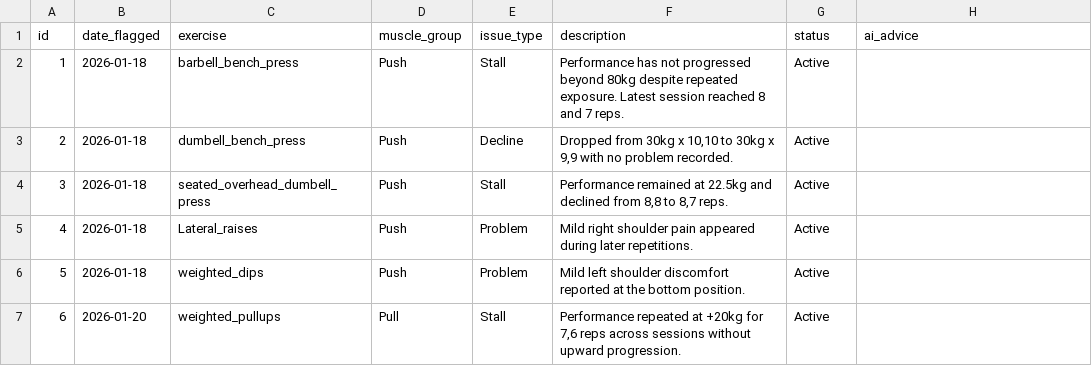
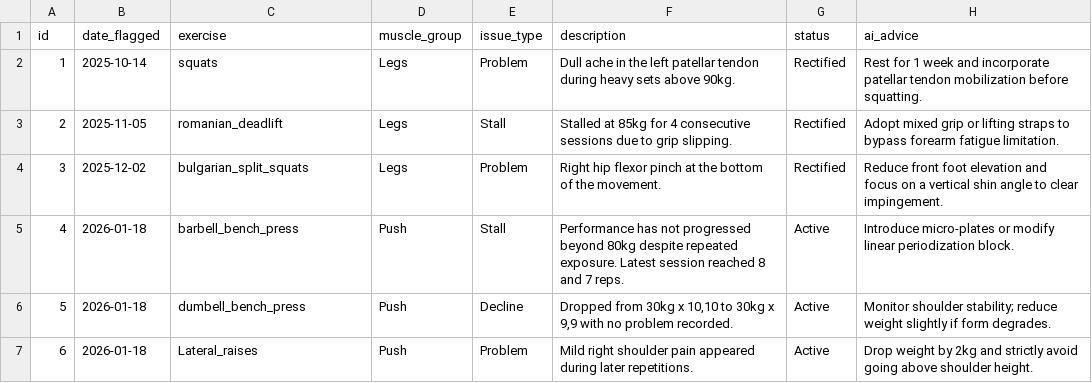
Before and after one commit to Arunesh-KS/ai-workout-data-analysis, a CSV file: issue_log.csv, drawn as a sheet; only a part is shown; the diff covers the shown part only.

```diff
--- a/issue_log.csv
+++ b/issue_log.csv
@@ -1,7 +1,7 @@
 id,date_flagged,exercise,muscle_group,issue_type,description,status,ai_advice
-1,2026-01-18,barbell_bench_press,Push,Stall,"Performance has not progressed beyond 80kg despite repeated exposure. Latest session reached 8 and 7 reps.",Active,
-2,2026-01-18,dumbell_bench_press,Push,Decline,"Dropped from 30kg x 10,10 to 30kg x 9,9 with no problem recorded.",Active,
-3,2026-01-18,seated_overhead_dumbell_press,Push,Stall,"Performance remained at 22.5kg and declined from 8,8 to 8,7 reps.",Active,
-4,2026-01-18,Lateral_raises,Push,Problem,"Mild right shoulder pain appeared during later repetitions.",Active,
-5,2026-01-18,weighted_dips,Push,Problem,"Mild left shoulder discomfort reported at the bottom position.",Active,
-6,2026-01-20,weighted_pullups,Pull,Stall,"Performance repeated at +20kg for 7,6 reps across sessions without upward progression.",Active,
+1,2025-10-14,squats,Legs,Problem,"Dull ache in the left patellar tendon during heavy sets above 90kg.",Rectified,"Rest for 1 week and incorporate patellar tendon mobilization before squatting."
+2,2025-11-05,romanian_deadlift,Legs,Stall,"Stalled at 85kg for 4 consecutive sessions due to grip slipping.",Rectified,"Adopt mixed grip or lifting straps to bypass forearm fatigue limitation."
+3,2025-12-02,bulgarian_split_squats,Legs,Problem,"Right hip flexor pinch at the bottom of the movement.",Rectified,"Reduce front foot elevation and focus on a vertical shin angle to clear impingement."
+4,2026-01-18,barbell_bench_press,Push,Stall,"Performance has not progressed beyond 80kg despite repeated exposure. Latest session reached 8 and 7 reps.",Active,"Introduce micro-plates or modify linear periodization block."
+5,2026-01-18,dumbell_bench_press,Push,Decline,"Dropped from 30kg x 10,10 to 30kg x 9,9 with no problem recorded.",Active,"Monitor shoulder stability; reduce weight slightly if form degrades."
+6,2026-01-18,Lateral_raises,Push,Problem,"Mild right shoulder pain appeared during later repetitions.",Active,"Drop weight by 2kg and strictly avoid going above shoulder height."
```
Also changed, not shown: 12 edited cells elsewhere in this file, 2 other files.
